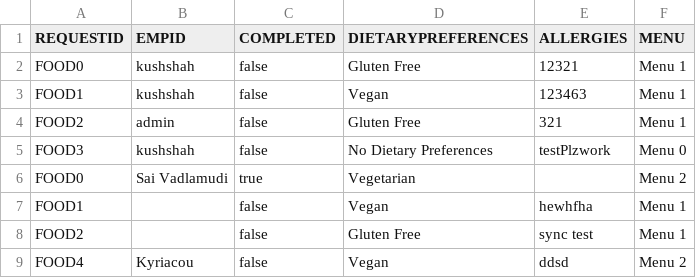
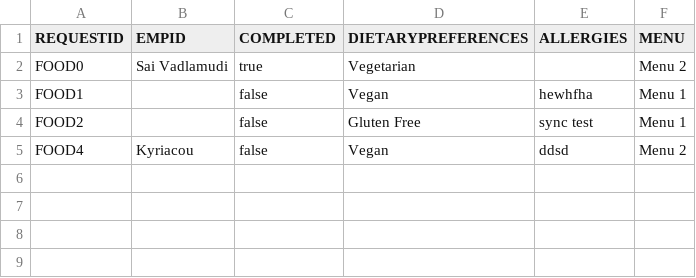
Before and after one commit to dacs30/software-engineering-project, a CSV file: data/services/FoodDelivery.csv, drawn as a sheet.

```diff
--- a/data/services/FoodDelivery.csv
+++ b/data/services/FoodDelivery.csv
@@ -1,6 +1,2 @@
 REQUESTID,EMPID,COMPLETED,DIETARYPREFERENCES,ALLERGIES,MENU,
-FOOD0,kushshah,false,Gluten Free,12321,Menu 1,
-FOOD1,kushshah,false,Vegan,123463,Menu 1,
-FOOD2,admin,false,Gluten Free,321,Menu 1,
-FOOD3,kushshah,false,No Dietary Preferences,testPlzwork,Menu 0,
 FOOD0,Sai Vadlamudi,true,Vegetarian,,Menu 2,
```
Also changed, not shown: data/bwMEmployees.csv, 7 other files.
